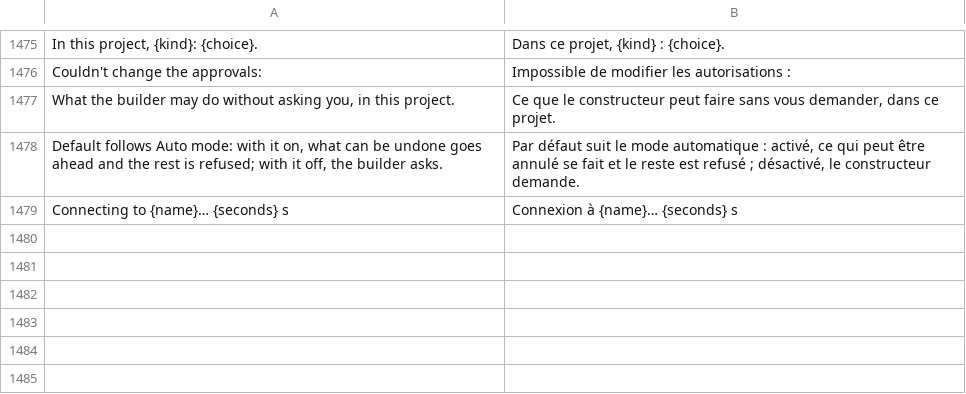
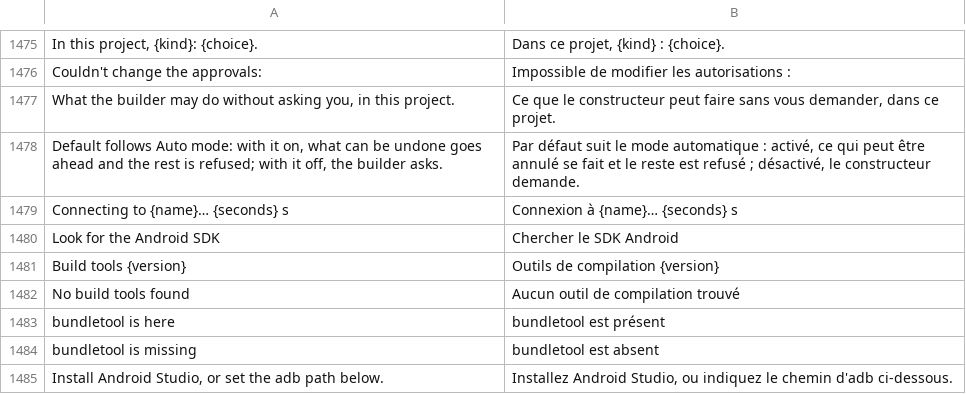
Before and after one commit to mateussmeneses/craft-anything-mobile, a TSV file: crates/ui-egui/src/fr.tsv, drawn as a sheet; only a part is shown, gaps mark what is left out; the diff names each change by its address in the sheet, - before the commit and + after, or states it on an @@ line.

```diff
--- a/crates/ui-egui/src/fr.tsv
+++ b/crates/ui-egui/src/fr.tsv
+row 1480: Look for the Android SDK | Chercher le SDK Android
+row 1481: Build tools {version} | Outils de compilation {version}
+row 1482: No build tools found | Aucun outil de compilation trouvé
+row 1483: bundletool is here | bundletool est présent
+row 1484: bundletool is missing | bundletool est absent
+row 1485: Install Android Studio, or set the adb path below. | Installez Android Studio, ou indiquez le chemin d'adb ci-dessous.
```
Also changed, not shown: crates/ui-egui/src/ja.tsv, 8 other files.
